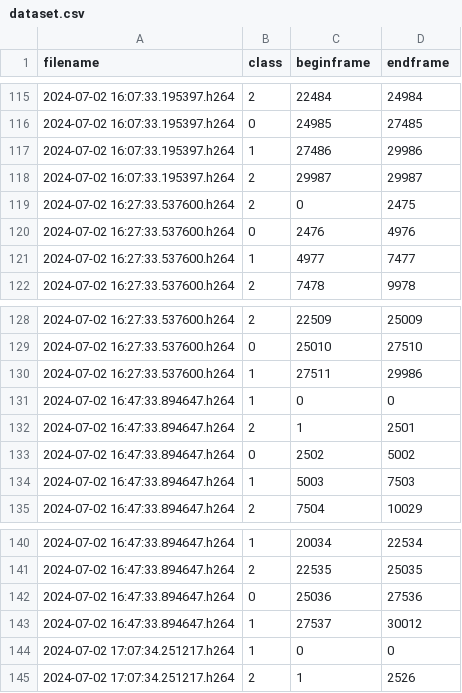
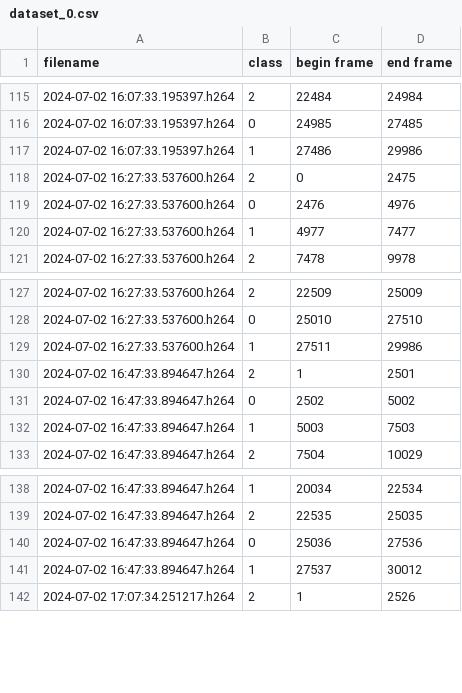
Before and after one commit to Elias2660/Dataset_Creator, a CSV file: dataset_0.csv (was dataset.csv), drawn as a sheet; only a part is shown, gaps mark what is left out; the diff names each change by its address in the sheet, - before the commit and + after, or states it on an @@ line.

Commit message:
add checker and rework dataset creator

```diff
--- a/dataset.csv
+++ b/dataset_0.csv
-C1: beginframe
+C1: begin frame
-D1: endframe
+D1: end frame
-row 118: 2024-07-02 16:07:33.195397.h264 | 2 | 29987 | 29987
-row 131: 2024-07-02 16:47:33.894647.h264 | 1 | 0 | 0
-row 144: 2024-07-02 17:07:34.251217.h264 | 1 | 0 | 0
```
Also changed, not shown: 3 other files.
